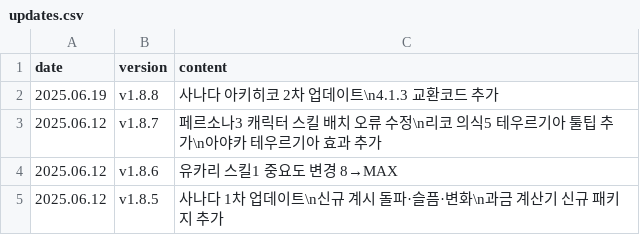
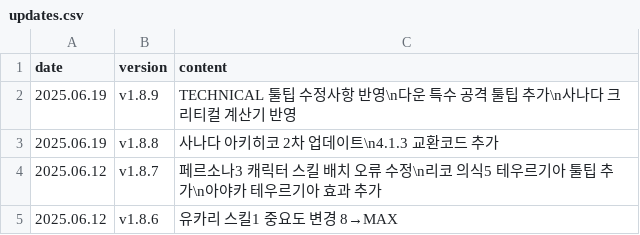
Before and after one commit to absolroot/lufelnet, a CSV file: data/kr/updates.csv, drawn as a sheet; only a part is shown; the shorter side is filled out with more unchanged rows; the diff names each change by its address in the sheet, - before the commit and + after, or states it on an @@ line.

```diff
--- a/data/kr/updates.csv
+++ b/data/kr/updates.csv
+row 2: 2025.06.19 | v1.8.9 | TECHNICAL 툴팁 수정사항 반영\n다운 특수 공격 툴팁 추가\n사나다 크리티컬 계산기 반영
```
Also changed, not shown: 2 other files.
